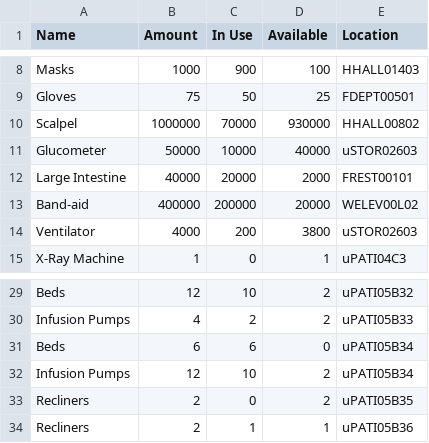
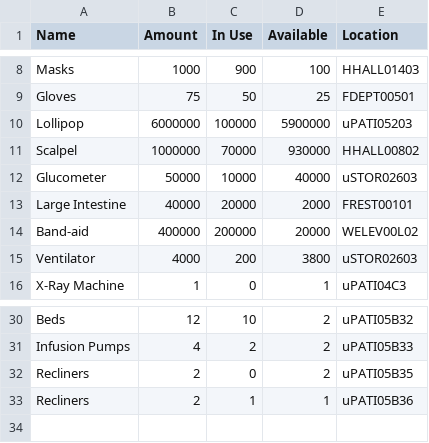
Before and after one commit to CS3733-D22-Team-U/CS3733-D22-Team-U-Final-Iteration, a CSV file: src/main/resources/edu/wpi/cs3733/D22/teamU/csvTables/TowerEquipment.csv, drawn as a sheet; only a part is shown, gaps mark what is left out.

Commit message:
forgot to edit the resource csv

```diff
--- a/src/main/resources/edu/wpi/cs3733/D22/teamU/csvTables/TowerEquipment.csv
+++ b/src/main/resources/edu/wpi/cs3733/D22/teamU/csvTables/TowerEquipment.csv
@@ -9,2 +9,3 @@ Masks,1000,900,100,HHALL01403
 Gloves,75,50,25,FDEPT00501
+Lollipop,6000000,100000,5900000,uPATI05203
 Scalpel,1000000,70000,930000,HHALL00802
@@ -30,4 +31,2 @@ Beds,12,10,2,uPATI05B32
 Infusion Pumps,4,2,2,uPATI05B33
-Beds,6,6,0,uPATI05B34
-Infusion Pumps,12,10,2,uPATI05B34
 Recliners,2,0,2,uPATI05B35
```
